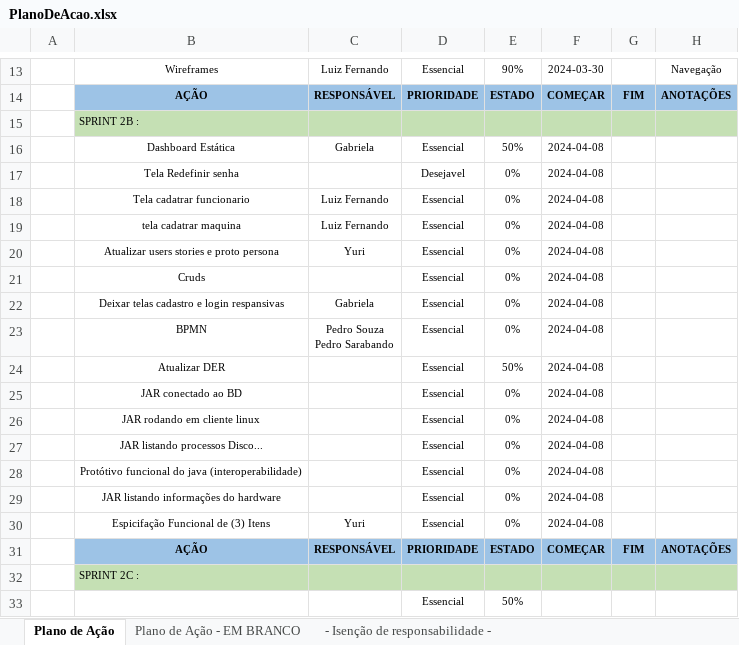
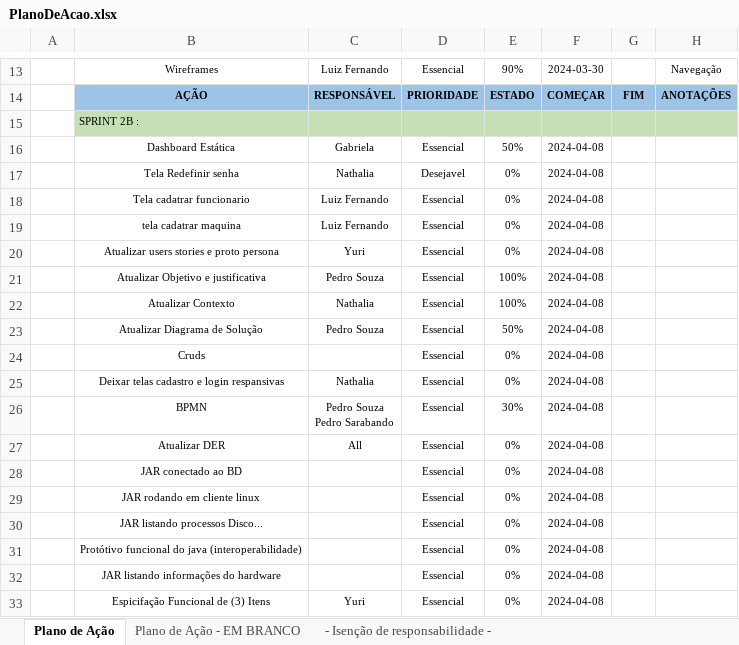
Before and after one commit to Noctoramento/Documentacao, an Excel workbook: Documentação do Projeto/PlanoDeAcao.xlsx, sheet Plano de Ação, drawn as a sheet; only a part is shown, gaps mark what is left out; the shorter side is filled out with more unchanged rows; values as stored, in another font and other column widths than the file's, no borders; addresses are those after the commit; the diff names each change by its address in the sheet, - before the commit and + after, or states it on an @@ line.

Commit message:
Atuazação plano de ação

```diff
--- a/Documentação do Projeto/PlanoDeAcao.xlsx (sheet Plano de Ação)
+++ b/Documentação do Projeto/PlanoDeAcao.xlsx (sheet Plano de Ação)
-C17: (empty)
+C17: Nathalia
+row 21:  | Atualizar Objetivo e justificativa | Pedro Souza | Essencial | 100% | 2024-04-08
+row 22:  | Atualizar Contexto | Nathalia | Essencial | 100% | 2024-04-08
+row 23:  | Atualizar Diagrama de Solução | Pedro Souza | Essencial | 50% | 2024-04-08
-C25: Gabriela
+C25: Nathalia
-E26: 0%
+E26: 30%
-C27: (empty)
+C27: All
-E27: 50%
+E27: 0%
```
Also changed, not shown: 1 other file.
